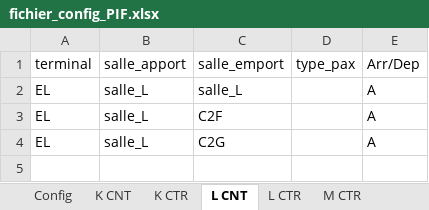
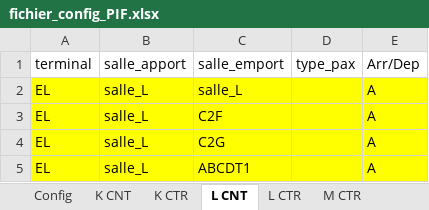
Before and after one commit to cedadp/pifprevi, an Excel workbook: fichier_config_PIF.xlsx, sheet L CNT, drawn as a sheet; values as stored, in another font and other column widths than the file's, no borders; the diff names each change by its address in the sheet, - before the commit and + after, or states it on an @@ line.

Commit message:
Add files via upload
affectation de L vers ABCDT1 et M vers ABCDT1 aux bons PIF (L CNT et MCTR)

```diff
--- a/fichier_config_PIF.xlsx (sheet L CNT)
+++ b/fichier_config_PIF.xlsx (sheet L CNT)
-A2:E4 fill: none
+A2:E4 fill: #FFFF00
+row 5: EL | salle_L | ABCDT1 |  | A
```
Also changed, not shown: sheet K CNT, sheet M CTR, sheet Galerie EF, sheet K CTR, sheet L CTR.
